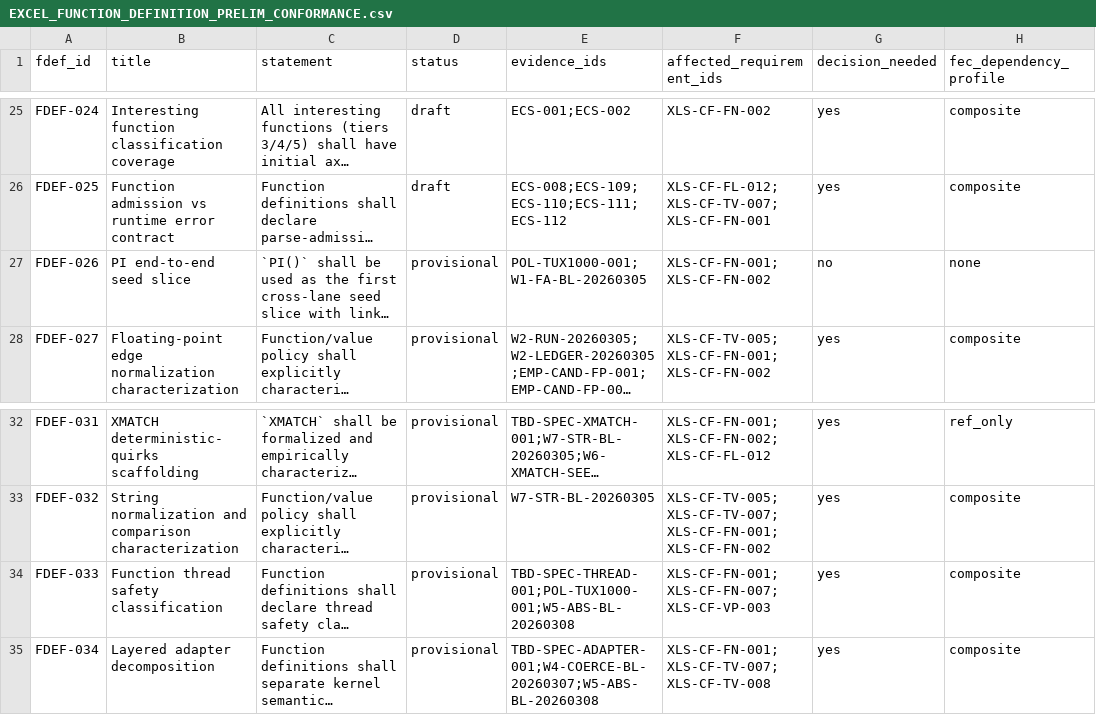
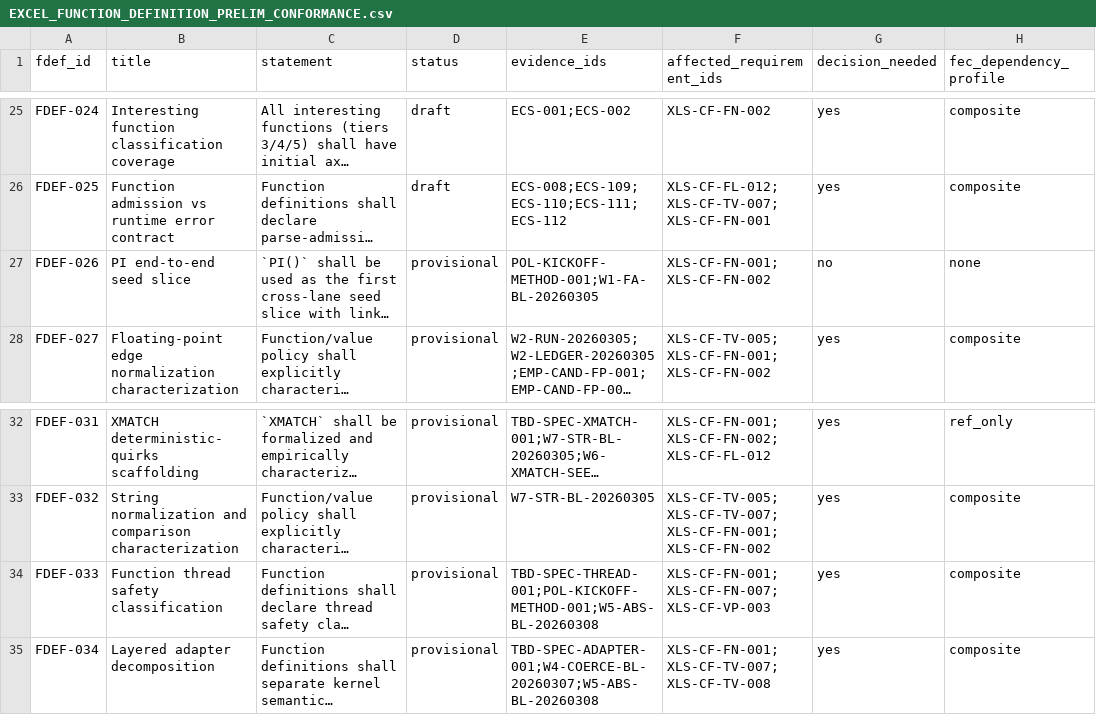
Before and after one commit to DnaCalc/OxFunc, a CSV file: docs/function-lane/EXCEL_FUNCTION_DEFINITION_PRELIM_CONFORMANCE.csv, drawn as a sheet; only a part is shown, gaps mark what is left out; long unchanged cells end in …; the diff names each change by its address in the sheet, - before the commit and + after, or states it on an @@ line.

```diff
--- a/docs/function-lane/EXCEL_FUNCTION_DEFINITION_PRELIM_CONFORMANCE.csv
+++ b/docs/function-lane/EXCEL_FUNCTION_DEFINITION_PRELIM_CONFORMANCE.csv
-E27 (evidence_ids): POL-TUX1000-001;W1-FA-BL-20260305
+E27 (evidence_ids): POL-KICKOFF-METHOD-001;W1-FA-BL-20260305
-E34 (evidence_ids): TBD-SPEC-THREAD-001;POL-TUX1000-001;W5-ABS-BL-20260308
+E34 (evidence_ids): TBD-SPEC-THREAD-001;POL-KICKOFF-METHOD-001;W5-ABS-BL-20260308
```
Also changed, not shown: 17 other files.
